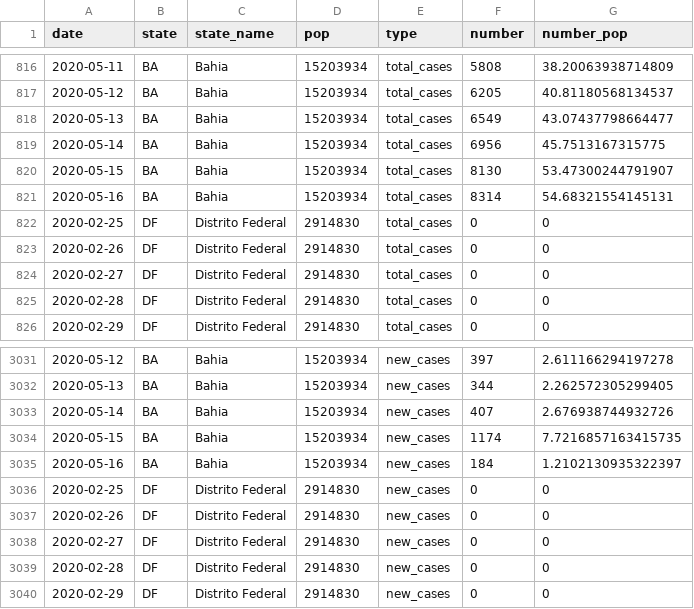
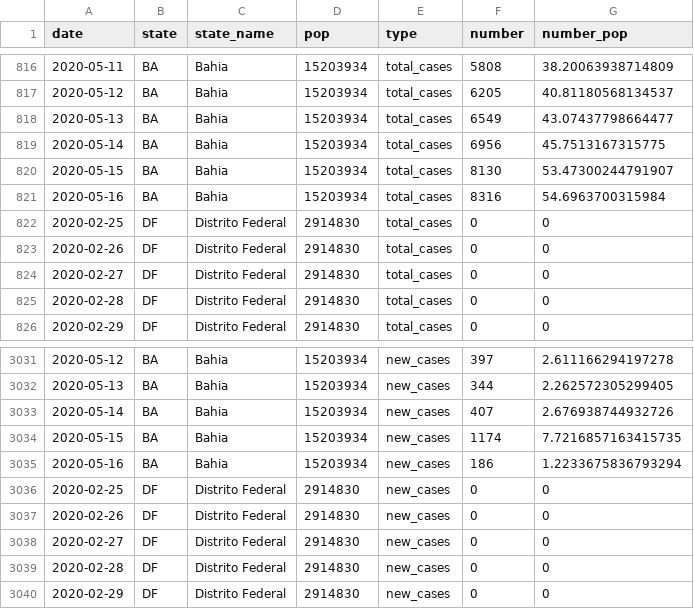
Before and after one commit to maxeyre/COVID-19, a CSV file: data_scraper/data/processed/brazil_full.csv, drawn as a sheet; only a part is shown, gaps mark what is left out.

Commit message:
“scrape”

```diff
--- a/data_scraper/data/processed/brazil_full.csv
+++ b/data_scraper/data/processed/brazil_full.csv
@@ -820,3 +820,3 @@ date,state,state_name,pop,type,number,number_pop
 2020-05-15,BA,Bahia,15203934,total_cases,8130,53.47300244791907
-2020-05-16,BA,Bahia,15203934,total_cases,8314,54.68321554145131
+2020-05-16,BA,Bahia,15203934,total_cases,8316,54.6963700315984
 2020-02-25,DF,Distrito Federal,2914830,total_cases,0,0
@@ -3034,3 +3034,3 @@ date,state,state_name,pop,type,number,number_pop
 2020-05-15,BA,Bahia,15203934,new_cases,1174,7.7216857163415735
-2020-05-16,BA,Bahia,15203934,new_cases,184,1.2102130935322397
+2020-05-16,BA,Bahia,15203934,new_cases,186,1.2233675836793294
 2020-02-25,DF,Distrito Federal,2914830,new_cases,0,0
```
